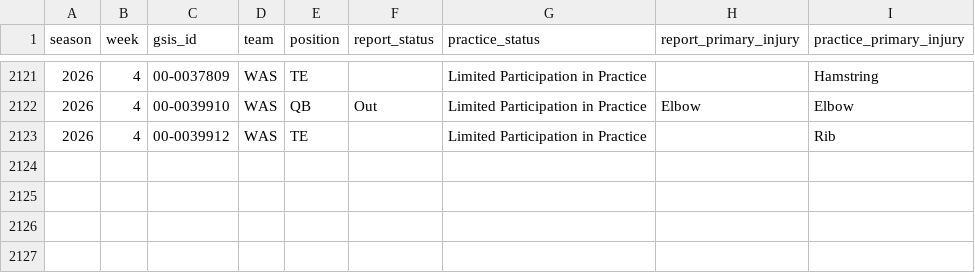
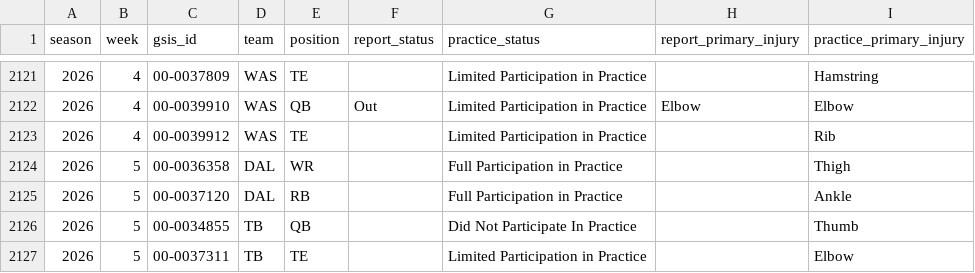
Before and after one commit to supyo29/bloodline-bowl, a CSV file: lib/role-calibration/data/injury_reports.csv, drawn as a sheet; only a part is shown, gaps mark what is left out; the diff names each change by its address in the sheet, - before the commit and + after, or states it on an @@ line.

```diff
--- a/lib/role-calibration/data/injury_reports.csv
+++ b/lib/role-calibration/data/injury_reports.csv
+row 2124: 2026 | 5 | 00-0036358 | DAL | WR |  | Full Participation in Practice |  | Thigh
+row 2125: 2026 | 5 | 00-0037120 | DAL | RB |  | Full Participation in Practice |  | Ankle
+row 2126: 2026 | 5 | 00-0034855 | TB | QB |  | Did Not Participate In Practice |  | Thumb
+row 2127: 2026 | 5 | 00-0037311 | TB | TE |  | Limited Participation in Practice |  | Elbow
```
Also changed, not shown: lib/role-calibration/data/role_profile_asof.csv, 1 other file.
